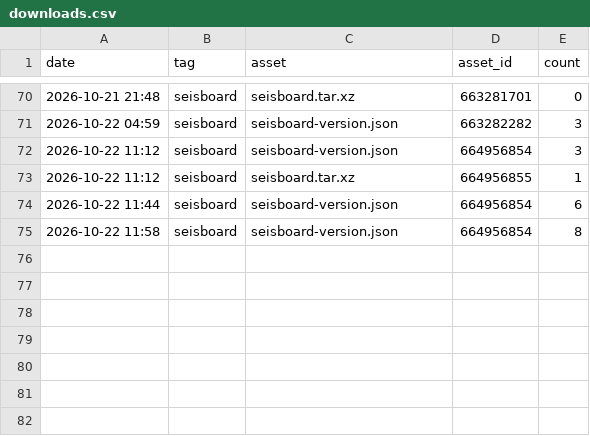
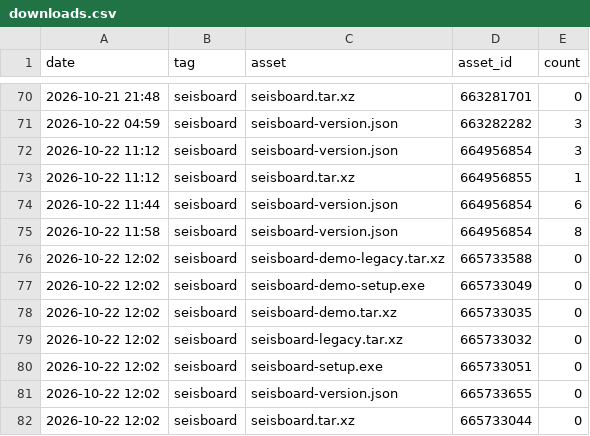
Before and after one commit to daniscoder/daniscoder.github.io, a CSV file: stats/downloads.csv, drawn as a sheet; only a part is shown, gaps mark what is left out; the diff names each change by its address in the sheet, - before the commit and + after, or states it on an @@ line.

```diff
--- a/stats/downloads.csv
+++ b/stats/downloads.csv
+row 76: 2026-10-22 12:02 | seisboard | seisboard-demo-legacy.tar.xz | 665733588 | 0
+row 77: 2026-10-22 12:02 | seisboard | seisboard-demo-setup.exe | 665733049 | 0
+row 78: 2026-10-22 12:02 | seisboard | seisboard-demo.tar.xz | 665733035 | 0
+row 79: 2026-10-22 12:02 | seisboard | seisboard-legacy.tar.xz | 665733032 | 0
+row 80: 2026-10-22 12:02 | seisboard | seisboard-setup.exe | 665733051 | 0
+row 81: 2026-10-22 12:02 | seisboard | seisboard-version.json | 665733655 | 0
+row 82: 2026-10-22 12:02 | seisboard | seisboard.tar.xz | 665733044 | 0
```
